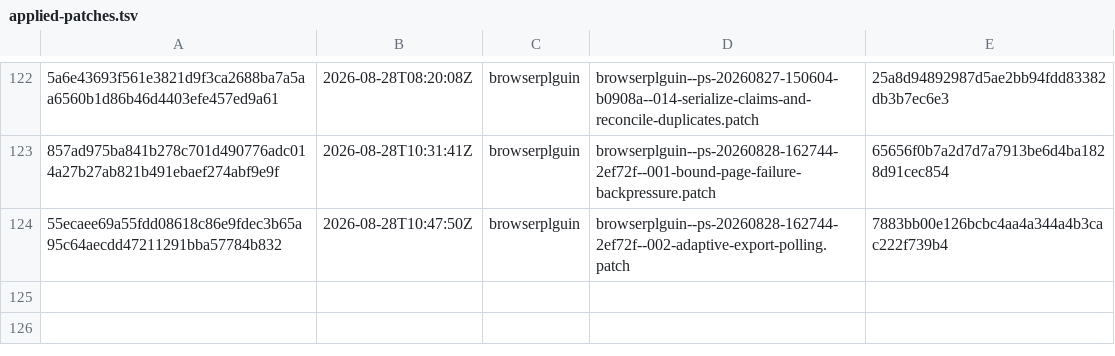
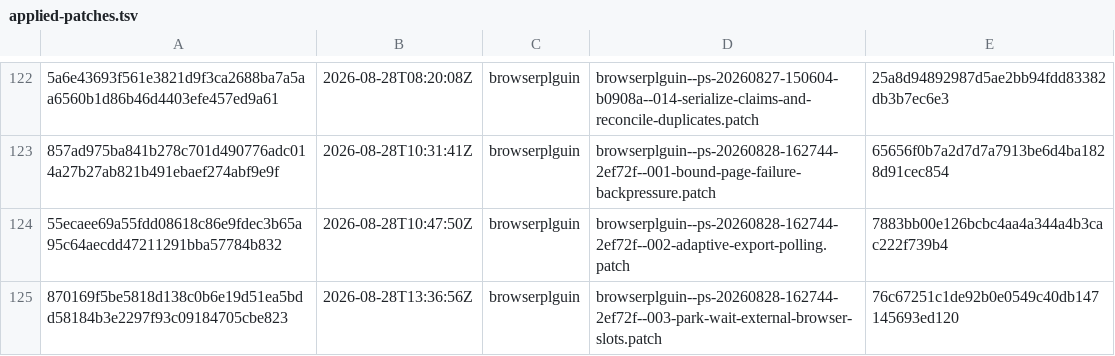
Before and after one commit to orgfrozen/browserplguin, a TSV file: .patch-sync/applied-patches.tsv, drawn as a sheet; only a part is shown, gaps mark what is left out; the diff names each change by its address in the sheet, - before the commit and + after, or states it on an @@ line.

Commit message:
chore: record applied delivery 870169f5be58

```diff
--- a/.patch-sync/applied-patches.tsv
+++ b/.patch-sync/applied-patches.tsv
+row 125: 870169f5be5818d138c0b6e19d51ea5bdd58184b3e2297f93c09184705cbe823 | 2026-08-28T13:36:56Z | browserplguin | browserplguin--ps-20260828-162744-2ef72f--003-park-wait-external-browser-slots.patch | 76c67251c1de92b0e0549c40db147145693ed120
```
